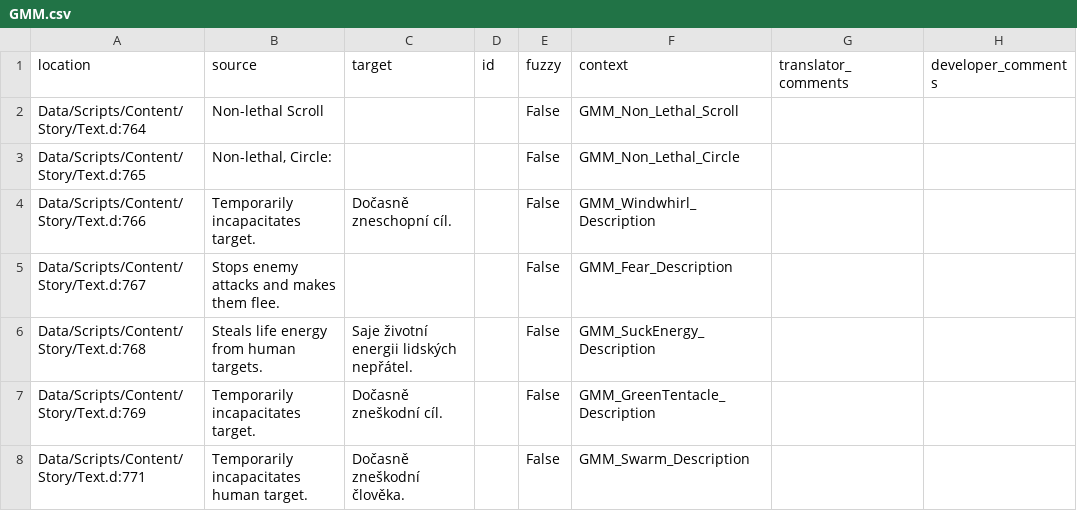
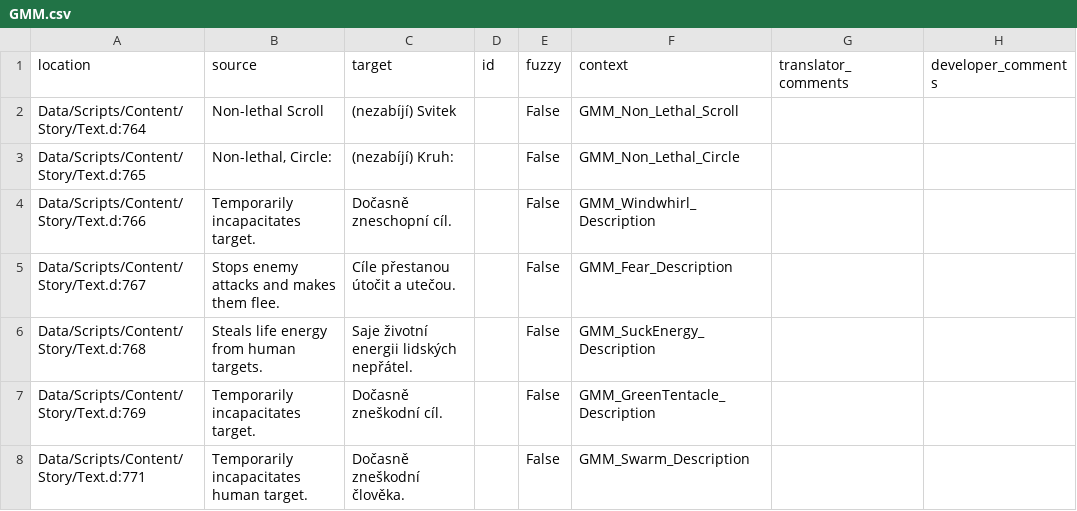
Before and after one commit to auronen/Generous-Magic-Mod_, a CSV file: .translations/cs/GMM.csv, drawn as a sheet; only a part is shown; the diff covers the shown part only.

```diff
--- a/.translations/cs/GMM.csv
+++ b/.translations/cs/GMM.csv
@@ -1,6 +1,6 @@
 "location","source","target","id","fuzzy","context","translator_comments","developer_comments"
-"Data/Scripts/Content/Story/Text.d:764","Non-lethal Scroll","","","False","GMM_Non_Lethal_Scroll","",""
-"Data/Scripts/Content/Story/Text.d:765","Non-lethal, Circle:","","","False","GMM_Non_Lethal_Circle","",""
+"Data/Scripts/Content/Story/Text.d:764","Non-lethal Scroll","(nezabíjí) Svitek","","False","GMM_Non_Lethal_Scroll","",""
+"Data/Scripts/Content/Story/Text.d:765","Non-lethal, Circle:","(nezabíjí) Kruh:","","False","GMM_Non_Lethal_Circle","",""
 "Data/Scripts/Content/Story/Text.d:766","Temporarily incapacitates target.","Dočasně zneschopní cíl.","","False","GMM_Windwhirl_Description","",""
-"Data/Scripts/Content/Story/Text.d:767","Stops enemy attacks and makes them flee.","","","False","GMM_Fear_Description","",""
+"Data/Scripts/Content/Story/Text.d:767","Stops enemy attacks and makes them flee.","Cíle přestanou útočit a utečou.","","False","GMM_Fear_Description","",""
 "Data/Scripts/Content/Story/Text.d:768","Steals life energy from human targets.","Saje životní energii lidských nepřátel.","","False","GMM_SuckEnergy_Description","",""
```
Also changed, not shown: 19 edited cells elsewhere in this file.
